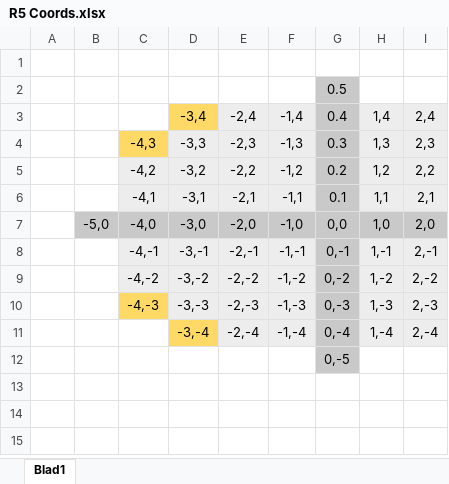
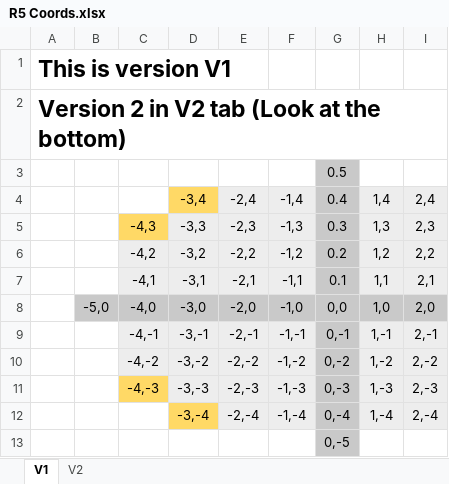
Before and after one commit to EsiX11/Game_RPG_Adventure, an Excel workbook: Documentation/R5 Coords.xlsx, sheet V1, drawn as a sheet; only a part is shown; values as stored, in another font and other column widths than the file's, no borders; rows hold the shown columns only; the diff names each change by its address in the sheet, - before the commit and + after, or states it on an @@ line.

```diff
--- a/Documentation/R5 Coords.xlsx (sheet V1)
+++ b/Documentation/R5 Coords.xlsx (sheet V1)
-sheet tab: Blad1
+sheet tab: V1
+sheet tab: V2
-A1: (empty)
+A1: This is version V1
+A1:E1 merged
+row 2: Version 2 in V2 tab (Look at the bottom)
```
